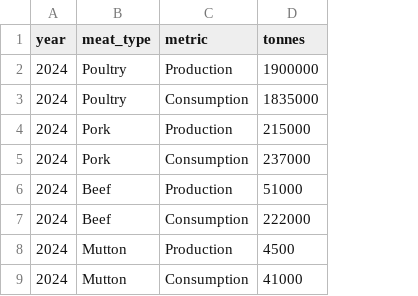
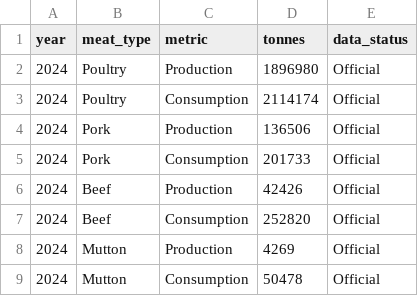
Before and after one commit to kazi03-glitch/FIT2179_DV2_Malaysia_Meat, a CSV file: data/meat_production_consumption.csv, drawn as a sheet; the diff names each change by its address in the sheet, - before the commit and + after, or states it on an @@ line.

```diff
--- a/data/meat_production_consumption.csv
+++ b/data/meat_production_consumption.csv
+column E (data_status), rows 2-9: all Official
-D2 (tonnes): 1900000
+D2 (tonnes): 1896980
-D3 (tonnes): 1835000
+D3 (tonnes): 2114174
-D4 (tonnes): 215000
+D4 (tonnes): 136506
-D5 (tonnes): 237000
+D5 (tonnes): 201733
-D6 (tonnes): 51000
+D6 (tonnes): 42426
-D7 (tonnes): 222000
+D7 (tonnes): 252820
-D8 (tonnes): 4500
+D8 (tonnes): 4269
-D9 (tonnes): 41000
+D9 (tonnes): 50478
```
Also changed, not shown: data/asean_meat_context.csv, data/meat_import_dependency.csv, 21 other files.
